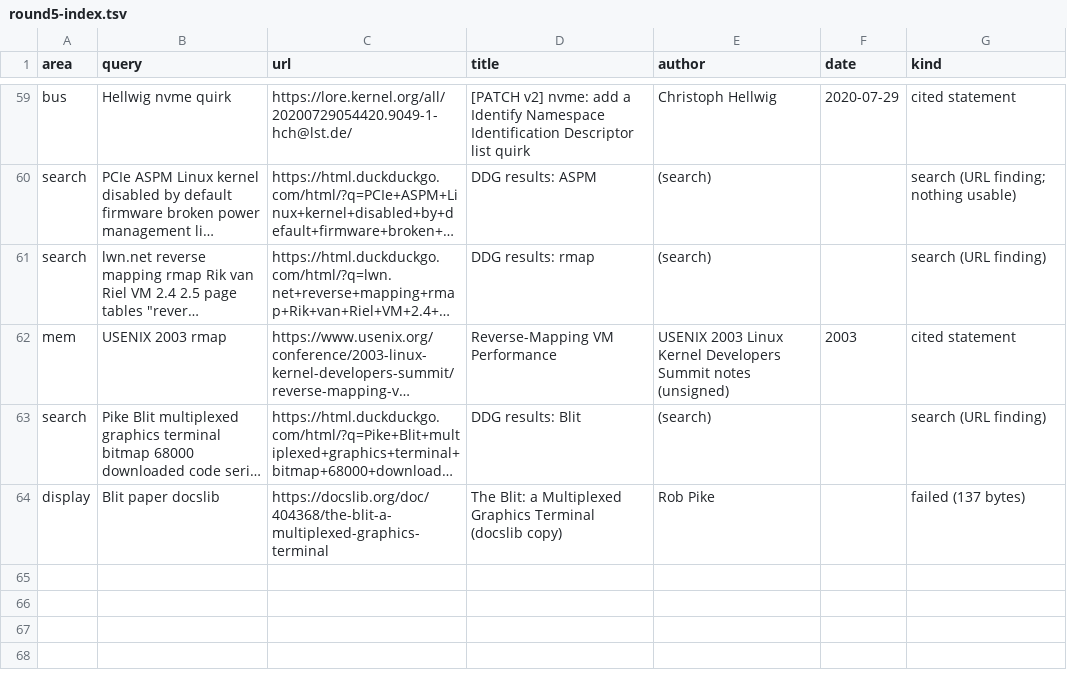
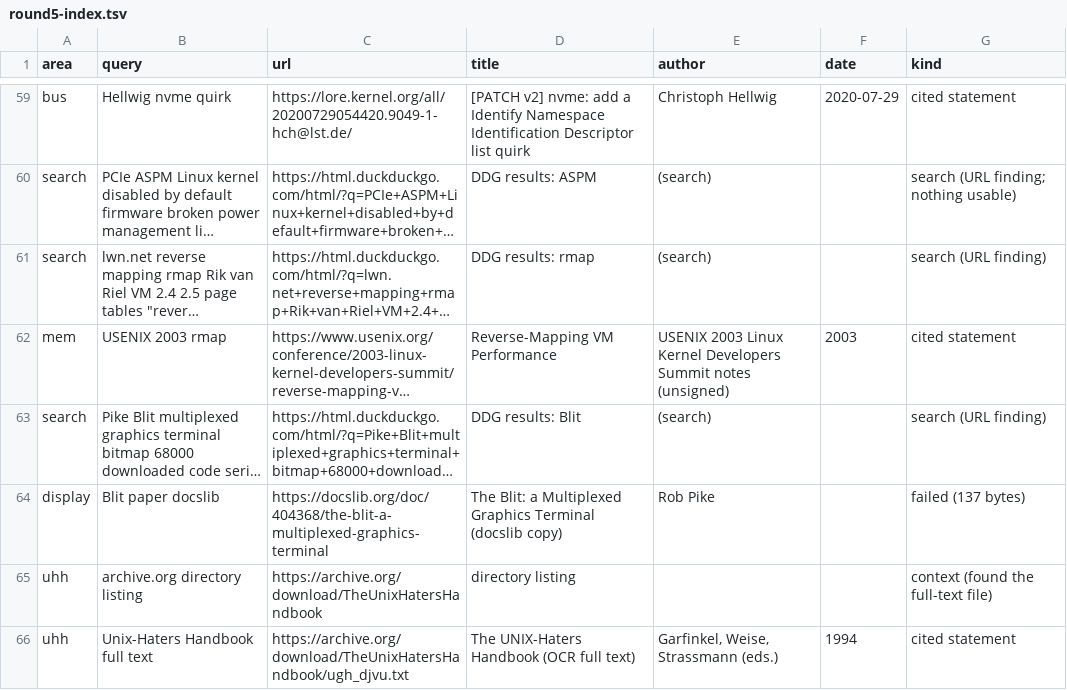
Before and after one commit to moebiusV/pdp64, a TSV file: docs/codegen-data/kernelpain/round5-index.tsv, drawn as a sheet; only a part is shown, gaps mark what is left out; long unchanged cells end in …; the diff names each change by its address in the sheet, - before the commit and + after, or states it on an @@ line.

```diff
--- a/docs/codegen-data/kernelpain/round5-index.tsv
+++ b/docs/codegen-data/kernelpain/round5-index.tsv
+row 65: uhh | archive.org directory listing | https://archive.org/download/TheUnixHatersHandbook | directory listing |  |  | context (found the full-text file)
+row 66: uhh | Unix-Haters Handbook full text | https://archive.org/download/TheUnixHatersHandbook/ugh_djvu.txt | The UNIX-Haters Handbook (OCR full text) | Garfinkel, Weise, Strassmann (eds.) | 1994 | cited statement
```
Also changed, not shown: docs/codegen-data/kernelpain/coverage-matrix.tsv, 1 other file.
